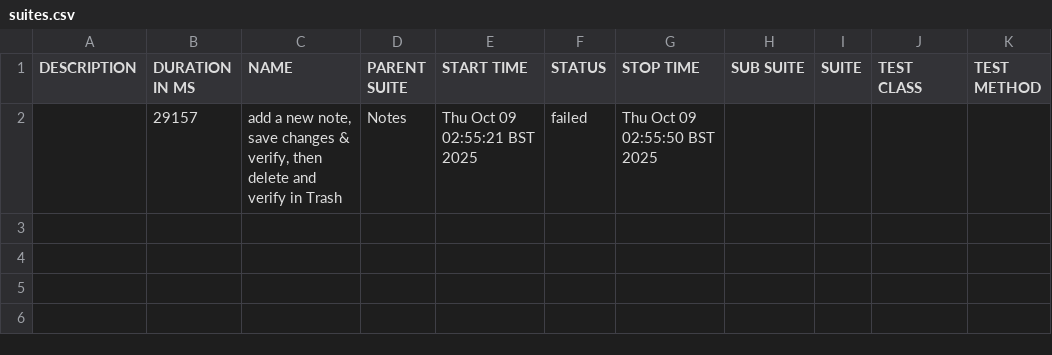
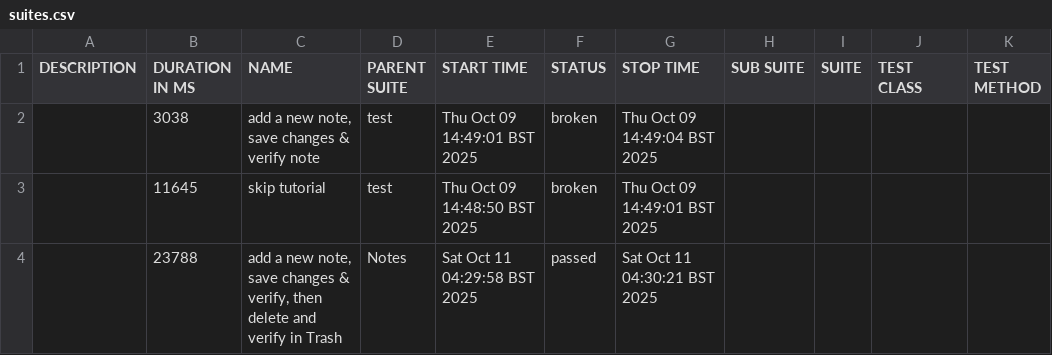
Before and after one commit to Kmazi248/noteAppTests, a CSV file: reports/allure-report/data/suites.csv, drawn as a sheet.

```diff
--- a/reports/allure-report/data/suites.csv
+++ b/reports/allure-report/data/suites.csv
@@ -1,2 +1,4 @@
 "DESCRIPTION","DURATION IN MS","NAME","PARENT SUITE","START TIME","STATUS","STOP TIME","SUB SUITE","SUITE","TEST CLASS","TEST METHOD"
-"","29157","add a new note, save changes & verify, then delete and verify in Trash","Notes","Thu Oct 09 02:55:21 BST 2025","failed","Thu Oct 09 02:55:50 BST 2025","","","",""
+"","3038","add a new note, save changes & verify note","test","Thu Oct 09 14:49:01 BST 2025","broken","Thu Oct 09 14:49:04 BST 2025","","","",""
+"","11645","skip tutorial","test","Thu Oct 09 14:48:50 BST 2025","broken","Thu Oct 09 14:49:01 BST 2025","","","",""
+"","23788","add a new note, save changes & verify, then delete and verify in Trash","Notes","Sat Oct 11 04:29:58 BST 2025","passed","Sat Oct 11 04:30:21 BST 2025","","","",""
```
Also changed, not shown: 43 other files.
